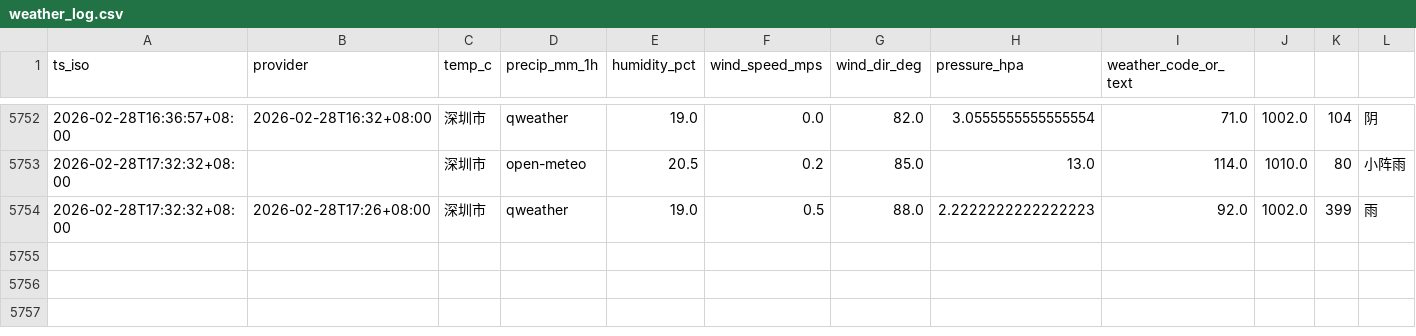
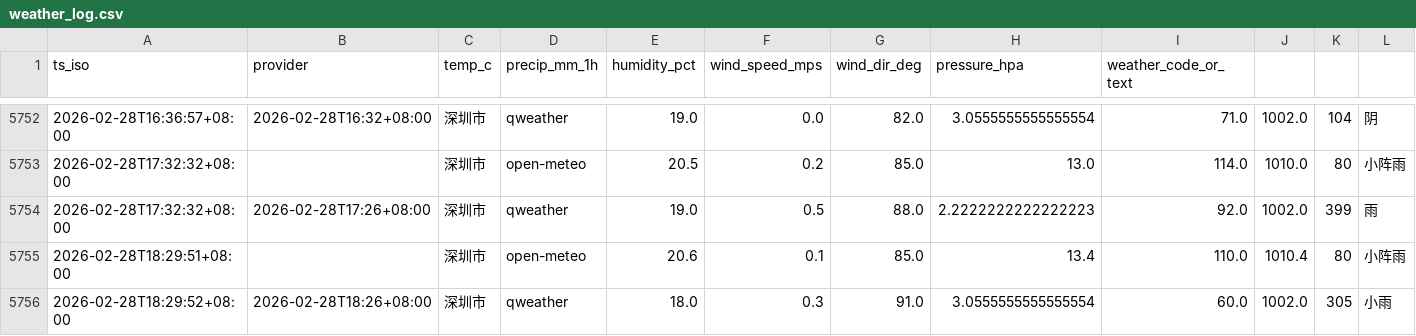
Before and after one commit to INKXXXXYY/shenzhen-weather-collector, a CSV file: weather_log.csv, drawn as a sheet; only a part is shown, gaps mark what is left out.

```diff
--- a/weather_log.csv
+++ b/weather_log.csv
@@ -5754 +5754,3 @@ ts_iso,provider,temp_c,precip_mm_1h,humidity_pct,wind_speed_mps,wind_dir_deg,pre
 2026-02-28T17:32:32+08:00,2026-02-28T17:26+08:00,深圳市,qweather,19.0,0.5,88.0,2.2222222222222223,92.0,1002.0,399,雨
+2026-02-28T18:29:51+08:00,,深圳市,open-meteo,20.6,0.1,85.0,13.4,110.0,1010.4,80,小阵雨
+2026-02-28T18:29:52+08:00,2026-02-28T18:26+08:00,深圳市,qweather,18.0,0.3,91.0,3.0555555555555554,60.0,1002.0,305,小雨
```
